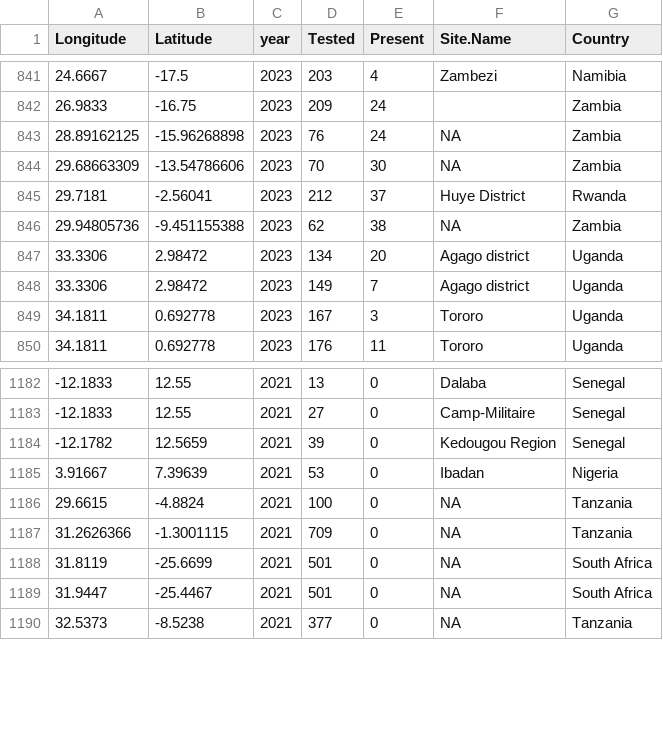
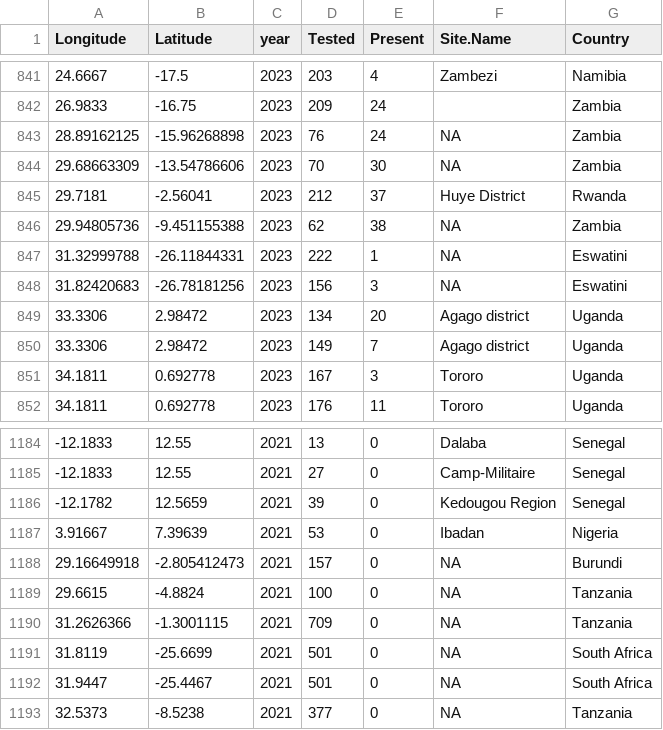
Before and after one commit to lu-harr/marcse_artemisinin, a CSV file: data/clean/moldm_marcse_k13_nomarker.csv, drawn as a sheet; only a part is shown, gaps mark what is left out; the diff names each change by its address in the sheet, - before the commit and + after, or states it on an @@ line.

Commit message:
more data from SvW

```diff
--- a/data/clean/moldm_marcse_k13_nomarker.csv
+++ b/data/clean/moldm_marcse_k13_nomarker.csv
+row 847: 31.32999788 | -26.11844331 | 2023 | 222 | 1 | NA | Eswatini
+row 848: 31.82420683 | -26.78181256 | 2023 | 156 | 3 | NA | Eswatini
+row 1188: 29.16649918 | -2.805412473 | 2021 | 157 | 0 | NA | Burundi
```
Also changed, not shown: data/clean/moldm_marcse_wildtypes_to_add.csv, 3 other files.
